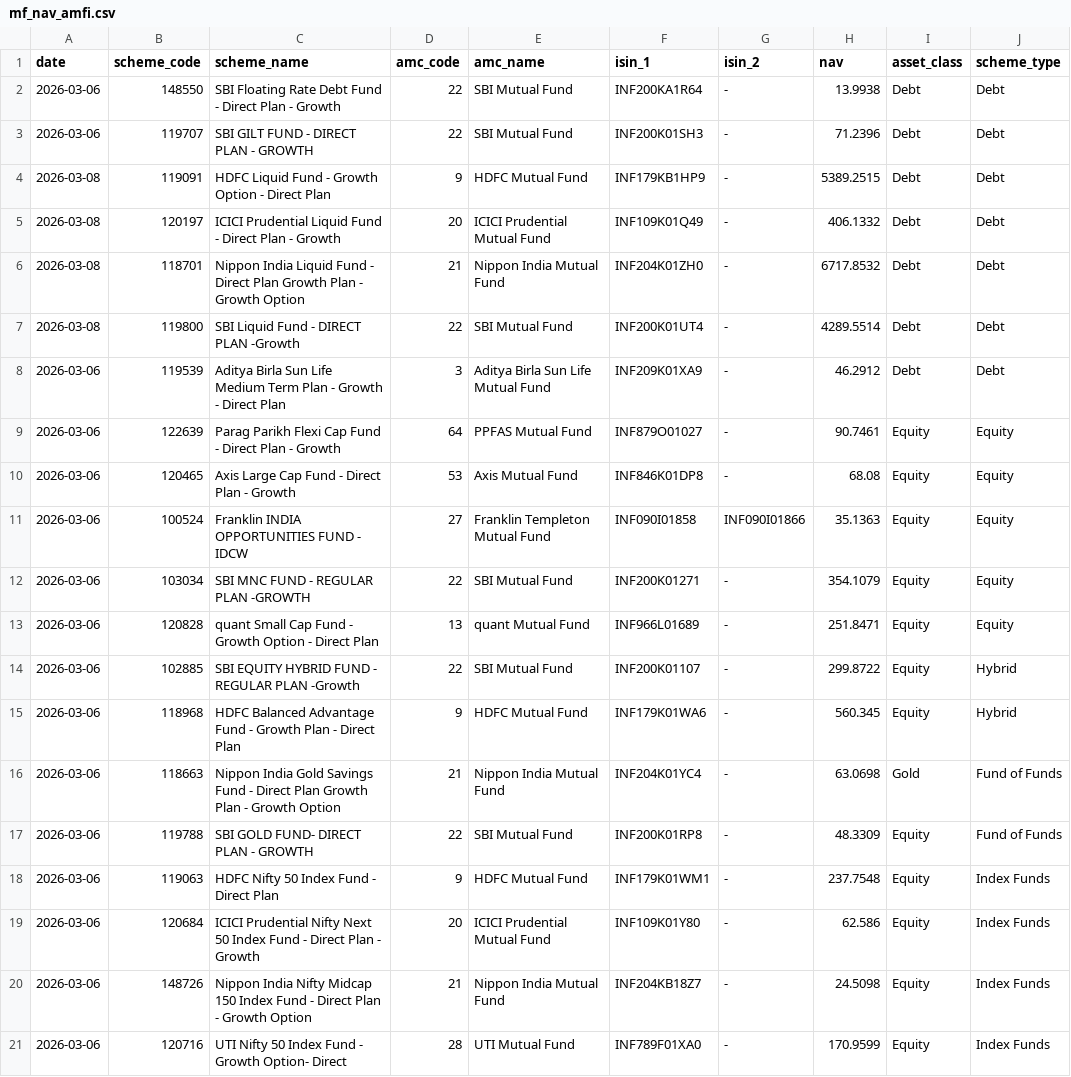
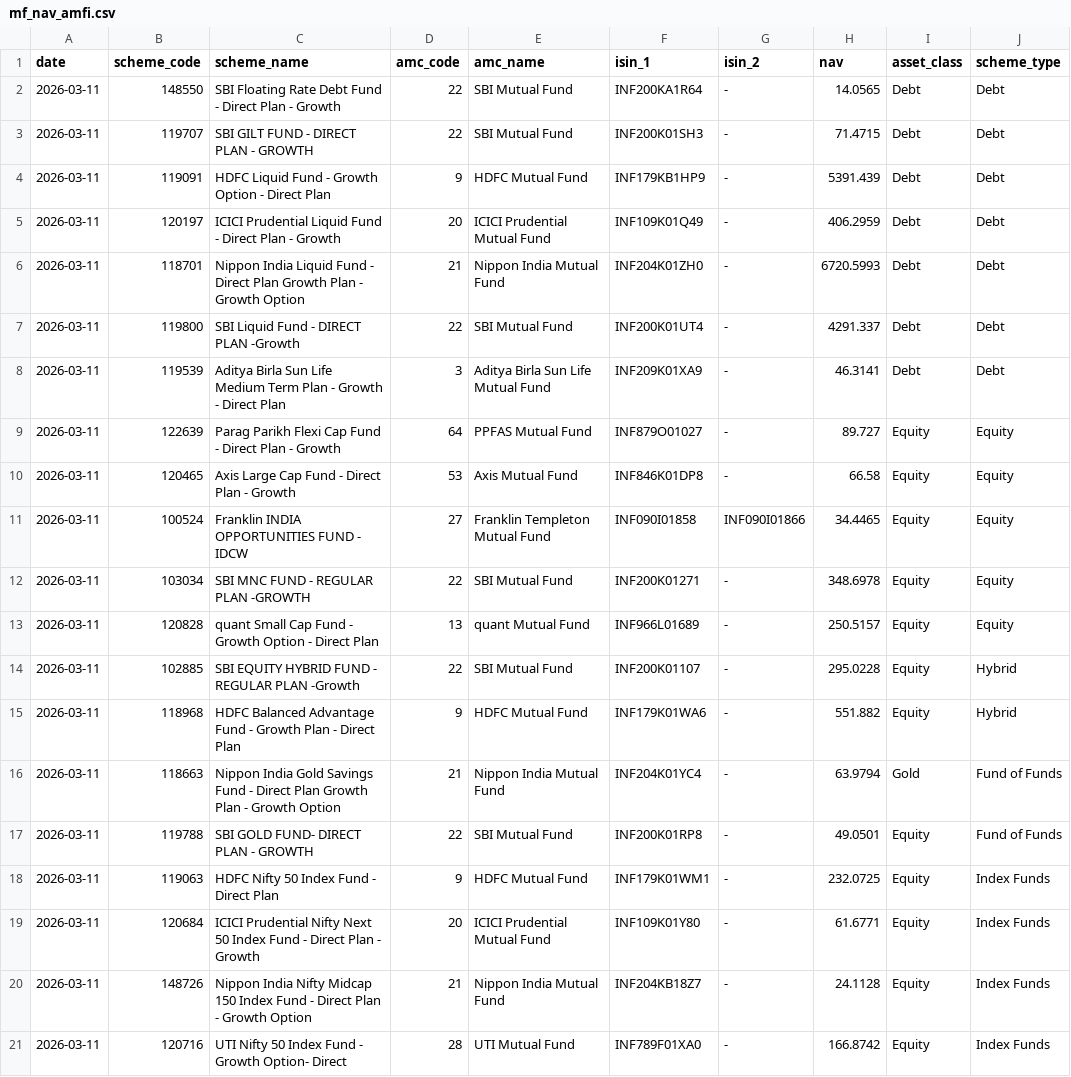
Before and after one commit to RSKPixel/wealth, a CSV file: backend/data/mf_nav_amfi.csv, drawn as a sheet.

```diff
--- a/backend/data/mf_nav_amfi.csv
+++ b/backend/data/mf_nav_amfi.csv
@@ -1,21 +1,21 @@
 date,scheme_code,scheme_name,amc_code,amc_name,isin_1,isin_2,nav,asset_class,scheme_type
-2026-03-06,148550,SBI Floating Rate Debt Fund - Direct Plan - Growth,22,SBI Mutual Fund,INF200KA1R64,-,13.9938,Debt,Debt
-2026-03-06,119707,SBI GILT FUND - DIRECT PLAN - GROWTH,22,SBI Mutual Fund,INF200K01SH3,-,71.2396,Debt,Debt
-2026-03-08,119091,HDFC Liquid Fund - Growth Option - Direct Plan,9,HDFC Mutual Fund,INF179KB1HP9,-,5389.2515,Debt,Debt
-2026-03-08,120197,ICICI Prudential Liquid Fund - Direct Plan - Growth,20,ICICI Prudential Mutual Fund,INF109K01Q49,-,406.1332,Debt,Debt
-2026-03-08,118701,Nippon India Liquid Fund - Direct Plan Growth Plan - Growth Option,21,Nippon India Mutual Fund,INF204K01ZH0,-,6717.8532,Debt,Debt
-2026-03-08,119800,SBI Liquid Fund - DIRECT PLAN -Growth,22,SBI Mutual Fund,INF200K01UT4,-,4289.5514,Debt,Debt
-2026-03-06,119539,Aditya Birla Sun Life Medium Term Plan - Growth - Direct Plan,3,Aditya Birla Sun Life Mutual Fund,INF209K01XA9,-,46.2912,Debt,Debt
-2026-03-06,122639,Parag Parikh Flexi Cap Fund - Direct Plan - Growth,64,PPFAS Mutual Fund,INF879O01027,-,90.7461,Equity,Equity
-2026-03-06,120465,Axis Large Cap Fund - Direct Plan - Growth,53,Axis Mutual Fund,INF846K01DP8,-,68.08,Equity,Equity
-2026-03-06,100524,Franklin INDIA OPPORTUNITIES FUND - IDCW ,27,Franklin Templeton Mutual Fund,INF090I01858,INF090I01866,35.1363,Equity,Equity
-2026-03-06,103034,SBI MNC FUND - REGULAR PLAN -GROWTH,22,SBI Mutual Fund,INF200K01271,-,354.1079,Equity,Equity
-2026-03-06,120828,quant Small Cap Fund - Growth Option - Direct Plan,13,quant Mutual Fund,INF966L01689,-,251.8471,Equity,Equity
-2026-03-06,102885,SBI EQUITY HYBRID FUND - REGULAR PLAN -Growth,22,SBI Mutual Fund,INF200K01107,-,299.8722,Equity,Hybrid
-2026-03-06,118968,HDFC Balanced Advantage Fund - Growth Plan - Direct Plan,9,HDFC Mutual Fund,INF179K01WA6,-,560.345,Equity,Hybrid
-2026-03-06,118663,Nippon India Gold Savings Fund - Direct Plan Growth Plan - Growth Option,21,Nippon India Mutual Fund,INF204K01YC4,-,63.0698,Gold,Fund of Funds
-2026-03-06,119788,SBI GOLD FUND- DIRECT PLAN - GROWTH,22,SBI Mutual Fund,INF200K01RP8,-,48.3309,Equity,Fund of Funds
-2026-03-06,119063,HDFC Nifty 50 Index Fund - Direct Plan,9,HDFC Mutual Fund,INF179K01WM1,-,237.7548,Equity,Index Funds
-2026-03-06,120684,ICICI Prudential Nifty Next 50 Index Fund - Direct Plan -  Growth,20,ICICI Prudential Mutual Fund,INF109K01Y80,-,62.586,Equity,Index Funds
-2026-03-06,148726,Nippon India Nifty Midcap 150 Index Fund - Direct Plan - Growth Option,21,Nippon India Mutual Fund,INF204KB18Z7,-,24.5098,Equity,Index Funds
-2026-03-06,120716,UTI Nifty 50 Index Fund - Growth Option- Direct,28,UTI Mutual Fund,INF789F01XA0,-,170.9599,Equity,Index Funds
+2026-03-11,148550,SBI Floating Rate Debt Fund - Direct Plan - Growth,22,SBI Mutual Fund,INF200KA1R64,-,14.0565,Debt,Debt
+2026-03-11,119707,SBI GILT FUND - DIRECT PLAN - GROWTH,22,SBI Mutual Fund,INF200K01SH3,-,71.4715,Debt,Debt
+2026-03-11,119091,HDFC Liquid Fund - Growth Option - Direct Plan,9,HDFC Mutual Fund,INF179KB1HP9,-,5391.439,Debt,Debt
+2026-03-11,120197,ICICI Prudential Liquid Fund - Direct Plan - Growth,20,ICICI Prudential Mutual Fund,INF109K01Q49,-,406.2959,Debt,Debt
+2026-03-11,118701,Nippon India Liquid Fund - Direct Plan Growth Plan - Growth Option,21,Nippon India Mutual Fund,INF204K01ZH0,-,6720.5993,Debt,Debt
+2026-03-11,119800,SBI Liquid Fund - DIRECT PLAN -Growth,22,SBI Mutual Fund,INF200K01UT4,-,4291.337,Debt,Debt
+2026-03-11,119539,Aditya Birla Sun Life Medium Term Plan - Growth - Direct Plan,3,Aditya Birla Sun Life Mutual Fund,INF209K01XA9,-,46.3141,Debt,Debt
+2026-03-11,122639,Parag Parikh Flexi Cap Fund - Direct Plan - Growth,64,PPFAS Mutual Fund,INF879O01027,-,89.727,Equity,Equity
+2026-03-11,120465,Axis Large Cap Fund - Direct Plan - Growth,53,Axis Mutual Fund,INF846K01DP8,-,66.58,Equity,Equity
+2026-03-11,100524,Franklin INDIA OPPORTUNITIES FUND - IDCW ,27,Franklin Templeton Mutual Fund,INF090I01858,INF090I01866,34.4465,Equity,Equity
+2026-03-11,103034,SBI MNC FUND - REGULAR PLAN -GROWTH,22,SBI Mutual Fund,INF200K01271,-,348.6978,Equity,Equity
+2026-03-11,120828,quant Small Cap Fund - Growth Option - Direct Plan,13,quant Mutual Fund,INF966L01689,-,250.5157,Equity,Equity
+2026-03-11,102885,SBI EQUITY HYBRID FUND - REGULAR PLAN -Growth,22,SBI Mutual Fund,INF200K01107,-,295.0228,Equity,Hybrid
+2026-03-11,118968,HDFC Balanced Advantage Fund - Growth Plan - Direct Plan,9,HDFC Mutual Fund,INF179K01WA6,-,551.882,Equity,Hybrid
+2026-03-11,118663,Nippon India Gold Savings Fund - Direct Plan Growth Plan - Growth Option,21,Nippon India Mutual Fund,INF204K01YC4,-,63.9794,Gold,Fund of Funds
+2026-03-11,119788,SBI GOLD FUND- DIRECT PLAN - GROWTH,22,SBI Mutual Fund,INF200K01RP8,-,49.0501,Equity,Fund of Funds
+2026-03-11,119063,HDFC Nifty 50 Index Fund - Direct Plan,9,HDFC Mutual Fund,INF179K01WM1,-,232.0725,Equity,Index Funds
+2026-03-11,120684,ICICI Prudential Nifty Next 50 Index Fund - Direct Plan -  Growth,20,ICICI Prudential Mutual Fund,INF109K01Y80,-,61.6771,Equity,Index Funds
+2026-03-11,148726,Nippon India Nifty Midcap 150 Index Fund - Direct Plan - Growth Option,21,Nippon India Mutual Fund,INF204KB18Z7,-,24.1128,Equity,Index Funds
+2026-03-11,120716,UTI Nifty 50 Index Fund - Growth Option- Direct,28,UTI Mutual Fund,INF789F01XA0,-,166.8742,Equity,Index Funds
```
Also changed, not shown: 1 other file.
